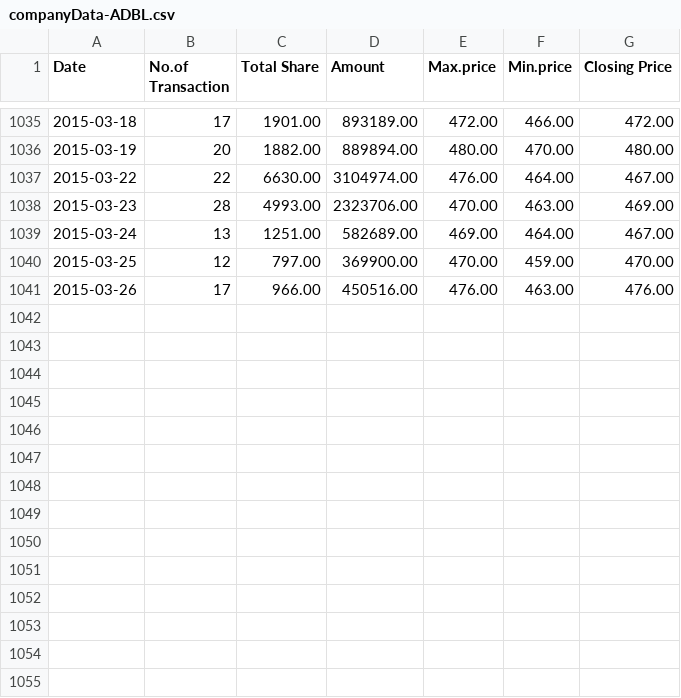
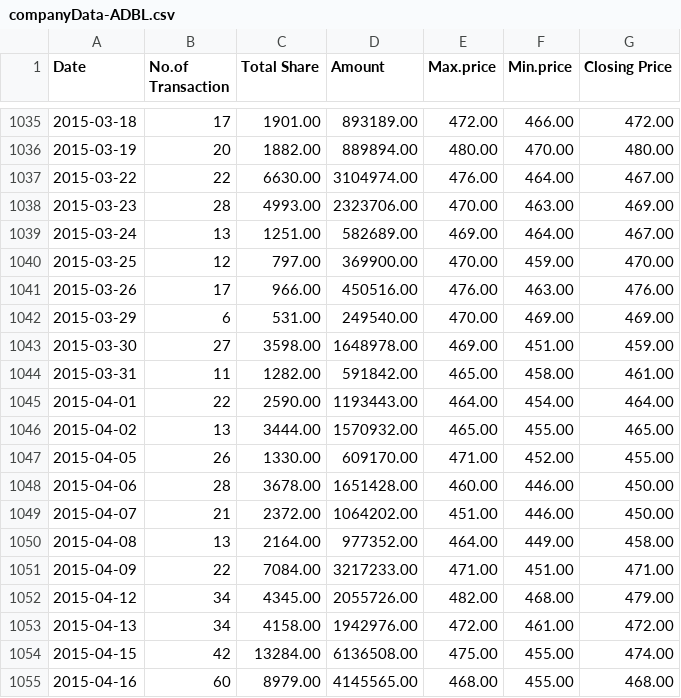
Before and after one commit to belpun/nepse, a CSV file: src/main/resources/companyData-ADBL.csv, drawn as a sheet; only a part is shown, gaps mark what is left out.

```diff
--- a/src/main/resources/companyData-ADBL.csv
+++ b/src/main/resources/companyData-ADBL.csv
@@ -1041 +1041,15 @@ Date,No.of Transaction,Total Share,Amount,Max.price,Min.price,Closing Price
 2015-03-26,17,966.00,450516.00,476.00,463.00,476.00
+2015-03-29,6,531.00,249540.00,470.00,469.00,469.00
+2015-03-30,27,3598.00,1648978.00,469.00,451.00,459.00
+2015-03-31,11,1282.00,591842.00,465.00,458.00,461.00
+2015-04-01,22,2590.00,1193443.00,464.00,454.00,464.00
+2015-04-02,13,3444.00,1570932.00,465.00,455.00,465.00
+2015-04-05,26,1330.00,609170.00,471.00,452.00,455.00
+2015-04-06,28,3678.00,1651428.00,460.00,446.00,450.00
+2015-04-07,21,2372.00,1064202.00,451.00,446.00,450.00
+2015-04-08,13,2164.00,977352.00,464.00,449.00,458.00
+2015-04-09,22,7084.00,3217233.00,471.00,451.00,471.00
+2015-04-12,34,4345.00,2055726.00,482.00,468.00,479.00
+2015-04-13,34,4158.00,1942976.00,472.00,461.00,472.00
+2015-04-15,42,13284.00,6136508.00,475.00,455.00,474.00
+2015-04-16,60,8979.00,4145565.00,468.00,455.00,468.00
```
Also changed, not shown: src/main/resources/companyData-ACEDBL.csv, src/main/resources/companyData-ACEDPO.csv, 10 other files.
